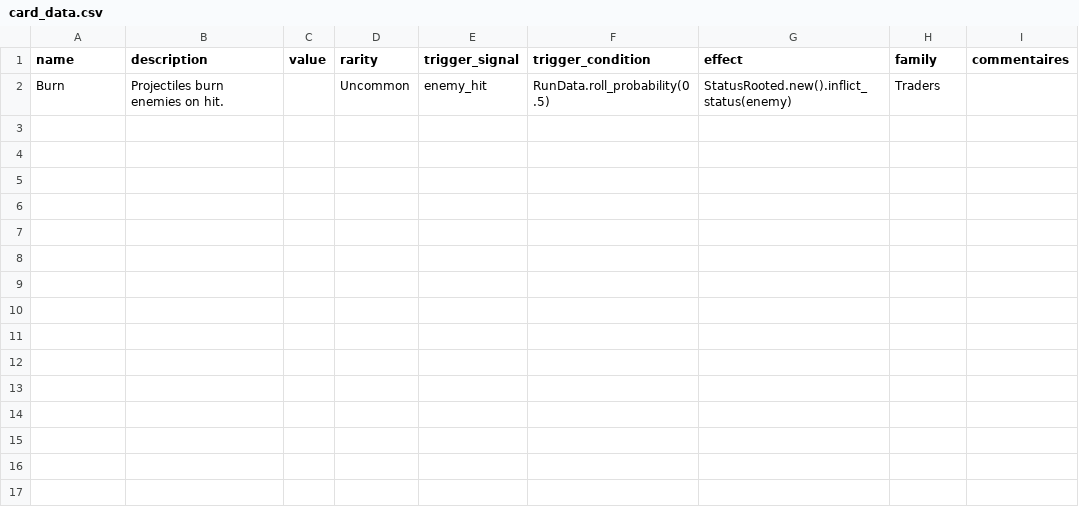
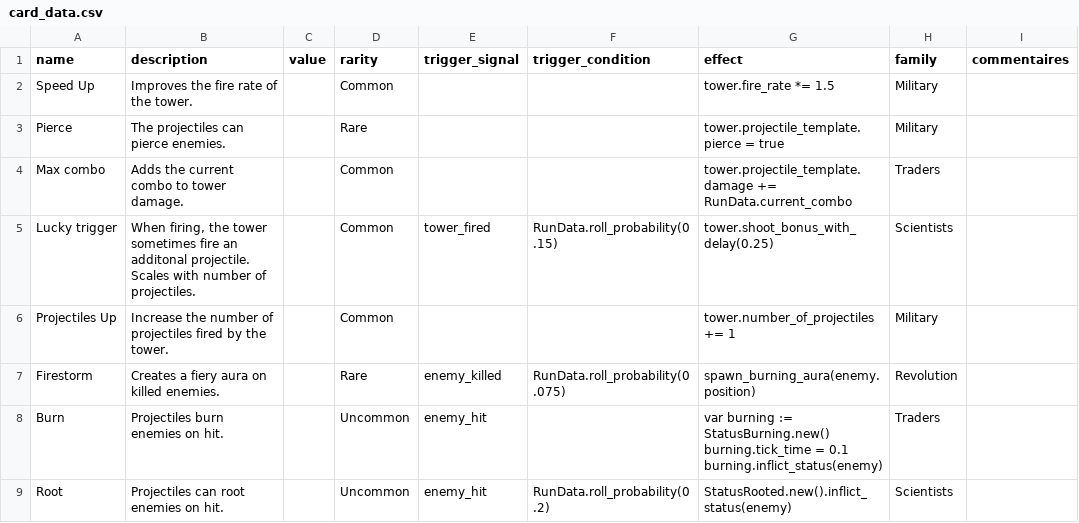
Before and after one commit to PlaySorbonne/ProjetPixel2025, a CSV file: projetpixel2/game_design/card_data.csv, drawn as a sheet.

Commit message:
added family colors to cards

```diff
--- a/projetpixel2/game_design/card_data.csv
+++ b/projetpixel2/game_design/card_data.csv
@@ -1,2 +1,11 @@
 name,description,value,rarity,trigger_signal,trigger_condition,effect,family,commentaires
-Burn,Projectiles burn enemies on hit.,,Uncommon,enemy_hit,RunData.roll_probability(0.5),StatusRooted.new().inflict_status(enemy),Traders,
+Speed Up,Improves the fire rate of the tower.,,Common,,,tower.fire_rate *= 1.5,Military,
+Pierce,The projectiles can pierce enemies.,,Rare,,,tower.projectile_template.pierce = true,Military,
+Max combo,Adds the current combo to tower damage.,,Common,,,tower.projectile_template.damage += RunData.current_combo,Traders,
+Lucky trigger,"When firing, the tower sometimes fire an additonal projectile. Scales with number of projectiles.",,Common,tower_fired,RunData.roll_probability(0.15),tower.shoot_bonus_with_delay(0.25),Scientists,
+Projectiles Up,Increase the number of projectiles fired by the tower.,,Common,,,tower.number_of_projectiles += 1,Military,
+Firestorm,Creates a fiery aura on killed enemies.,,Rare,enemy_killed,RunData.roll_probability(0.075),spawn_burning_aura(enemy.position),Revolution,
+Burn,Projectiles burn enemies on hit.,,Uncommon,enemy_hit,,"var burning := StatusBurning.new()
+burning.tick_time = 0.1
+burning.inflict_status(enemy)",Traders,
+Root,Projectiles can root enemies on hit.,,Uncommon,enemy_hit,RunData.roll_probability(0.2),StatusRooted.new().inflict_status(enemy),Scientists,
```
Also changed, not shown: 1 other file.
